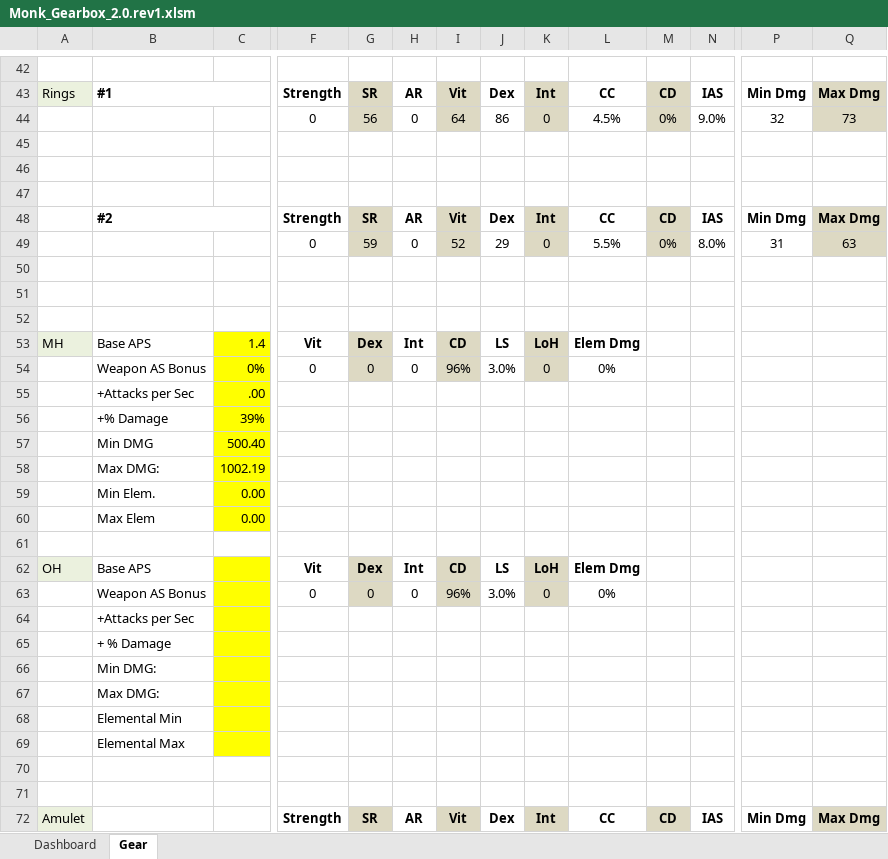
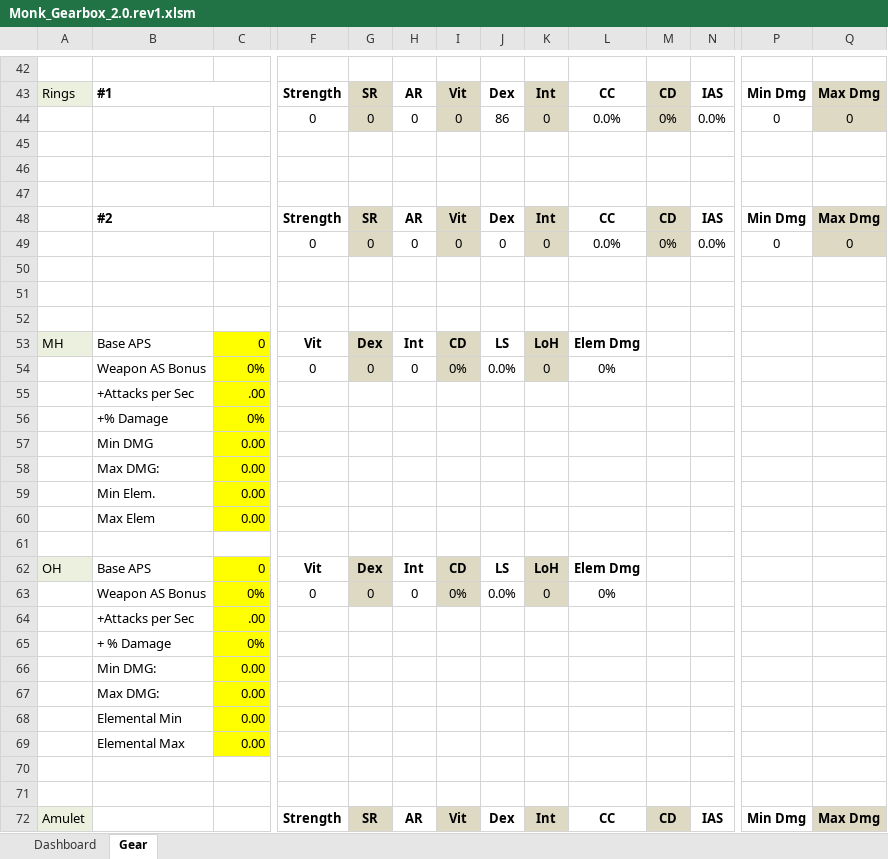
Before and after one commit to kreativitea/monkgearbox, an Excel workbook: Monk_Gearbox_2.0.rev1.xlsm, sheet Gear, drawn as a sheet; only a part is shown, gaps mark what is left out; values as stored, in another font and other column widths than the file's, no borders; removed rows and columns are numbered as before the commit, all else as after; rows hold the shown columns only; the diff covers the shown part only; the diff names each change by its address in the sheet, - before the commit and + after, or states it on an @@ line.

```diff
--- a/Monk_Gearbox_2.0.rev1.xlsm (sheet Gear)
+++ b/Monk_Gearbox_2.0.rev1.xlsm (sheet Gear)
-G44: 56
+G44: 0
-I44: 64
+I44: 0
-L44: 4.5%
+L44: 0.0%
-N44: 9.0%
+N44: 0.0%
-P44: 32
+P44: 0
-Q44: 73
+Q44: 0
-row 49:  |  |  | 0 | 59 | 0 | 52 | 29 | 0 | 5.5% | 0% | 8.0% | 31 | 63
+row 49:  |  |  | 0 | 0 | 0 | 0 | 0 | 0 | 0.0% | 0% | 0.0% | 0 | 0
-C53: 1.4
+C53: 0
-I54: 96%
+I54: 0%
-J54: 3.0%
+J54: 0.0%
-C56: 39%
+C56: 0%
-C57: 500.40
+C57: 0.00
-C58: 1002.19
+C58: 0.00
-C62: (empty)
+C62: 0
-C63: (empty)
+C63: 0%
-I63: 96%
+I63: 0%
-J63: 3.0%
+J63: 0.0%
-C64: (empty)
+C64: .00
-C65: (empty)
+C65: 0%
-C66:C69: (empty)
+C66:C69: 0.00
```
Also changed, not shown: 4 added rows, 4 removed rows and 29 edited cells elsewhere in this sheet, sheet Dashboard, hidden cells.
